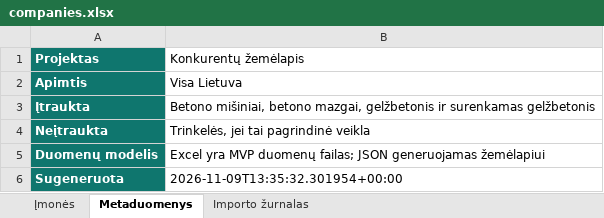
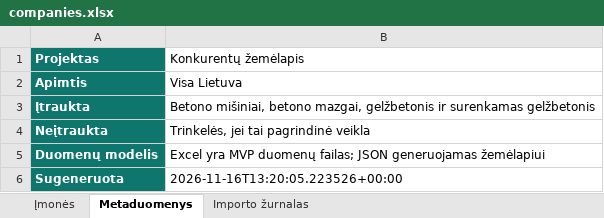
Before and after one commit to arturaskolobuckis/KonkurentuZemelapis, an Excel workbook: data/companies.xlsx, sheet Metaduomenys, drawn as a sheet; values as stored, in another font and other column widths than the file's, no borders; the diff names each change by its address in the sheet, - before the commit and + after, or states it on an @@ line.

```diff
--- a/data/companies.xlsx (sheet Metaduomenys)
+++ b/data/companies.xlsx (sheet Metaduomenys)
-B6 (Konkurentų žemėlapis): 2026-11-09T13:35:32.301954+00:00
+B6 (Konkurentų žemėlapis): 2026-11-16T13:20:05.223526+00:00
```
Also changed, not shown: sheet Importo žurnalas, 2 other files.
